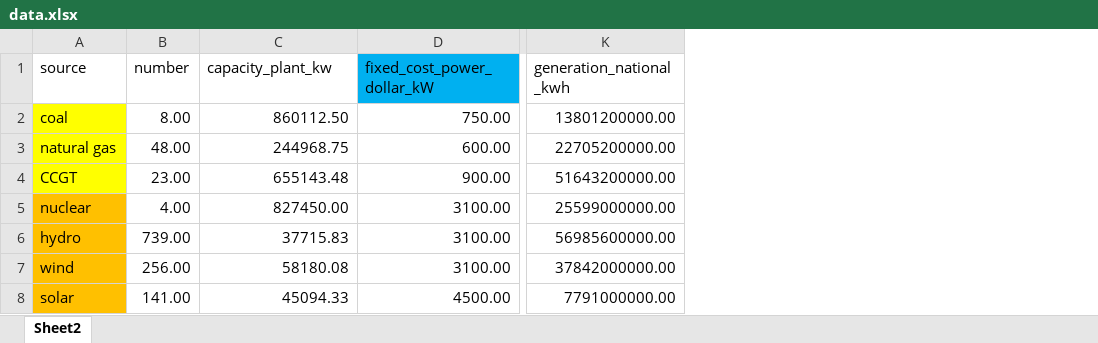
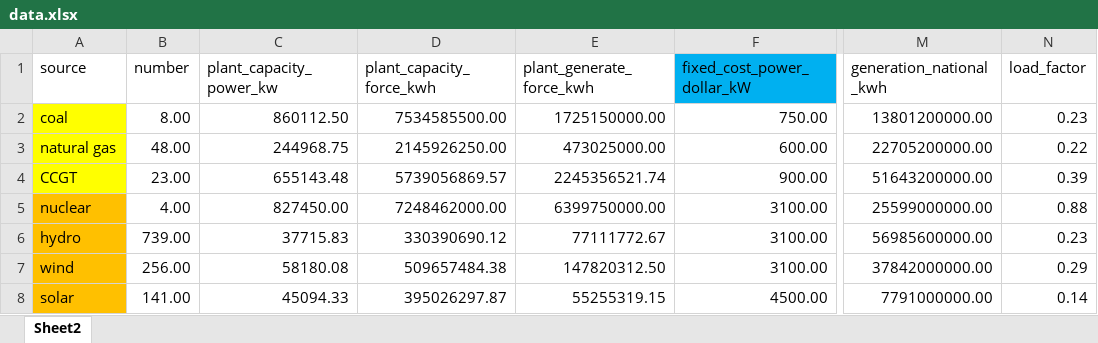
Before and after one commit to Kudalf/DABP-Project-Decarbonization, an Excel workbook: data.xlsx, sheet Sheet2, drawn as a sheet; only a part is shown, gaps mark what is left out; values as stored, in another font and other column widths than the file's, no borders; the diff names each change by its address in the sheet, - before the commit and + after, or states it on an @@ line.

```diff
--- a/data.xlsx (sheet Sheet2)
+++ b/data.xlsx (sheet Sheet2)
+column D (plant_capacity_force_kwh), rows 2-8: 7534585500.00 | 2145926250.00 | 5739056869.57 | 7248462000.00 | 330390690.12 | 509657484.38 | 395026297.87
+column E (plant_generate_force_kwh), rows 2-8: 1725150000.00 | 473025000.00 | 2245356521.74 | 6399750000.00 | 77111772.67 | 147820312.50 | 55255319.15
+column N (load_factor), rows 2-8: 0.23 | 0.22 | 0.39 | 0.88 | 0.23 | 0.29 | 0.14
-C1: capacity_plant_kw
+C1: plant_capacity_power_kw
```
Also changed, not shown: formulas that keep their value, 2 other files.
